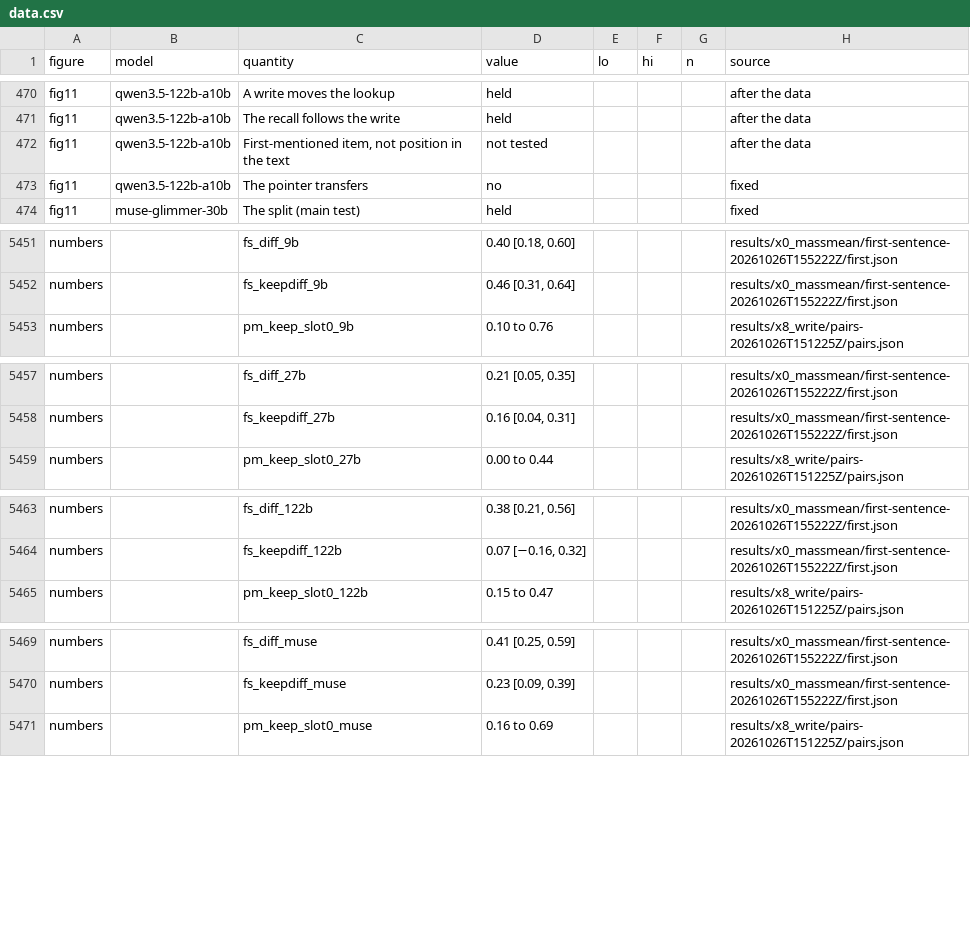
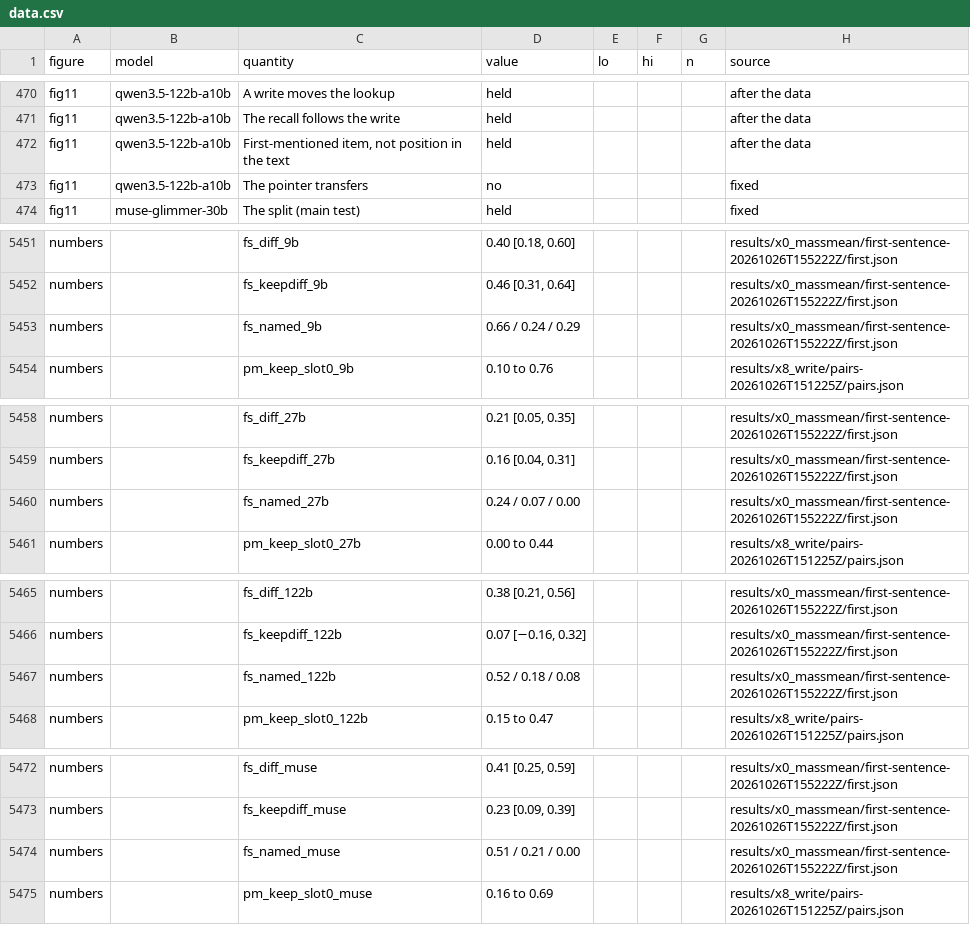
Before and after one commit to zach-perlman/bridge-jspace, a CSV file: figures/story/data.csv, drawn as a sheet; only a part is shown, gaps mark what is left out; the diff covers the shown part only.

```diff
--- a/figures/story/data.csv
+++ b/figures/story/data.csv
@@ -471,3 +471,3 @@ fig11,qwen3.5-122b-a10b,A write moves the lookup,held,,,,after the data
 fig11,qwen3.5-122b-a10b,The recall follows the write,held,,,,after the data
-fig11,qwen3.5-122b-a10b,"First-mentioned item, not position in the text",not tested,,,,after the data
+fig11,qwen3.5-122b-a10b,"First-mentioned item, not position in the text",held,,,,after the data
 fig11,qwen3.5-122b-a10b,The pointer transfers,no,,,,fixed
@@ -5458,2 +5458,3 @@ numbers,,fs_diff_9b,"0.40 [0.18, 0.60]",,,,results/x0_massmean/first-sentence-20
 numbers,,fs_keepdiff_9b,"0.46 [0.31, 0.64]",,,,results/x0_massmean/first-sentence-20261026T155222Z/first.json
+numbers,,fs_named_9b,0.66 / 0.24 / 0.29,,,,results/x0_massmean/first-sentence-20261026T155222Z/first.json
 numbers,,pm_keep_slot0_9b,0.10 to 0.76,,,,results/x8_write/pairs-20261026T151225Z/pairs.json
@@ -5464,2 +5465,3 @@ numbers,,fs_diff_27b,"0.21 [0.05, 0.35]",,,,results/x0_massmean/first-sentence-2
 numbers,,fs_keepdiff_27b,"0.16 [0.04, 0.31]",,,,results/x0_massmean/first-sentence-20261026T155222Z/first.json
+numbers,,fs_named_27b,0.24 / 0.07 / 0.00,,,,results/x0_massmean/first-sentence-20261026T155222Z/first.json
 numbers,,pm_keep_slot0_27b,0.00 to 0.44,,,,results/x8_write/pairs-20261026T151225Z/pairs.json
@@ -5470,2 +5472,3 @@ numbers,,fs_diff_122b,"0.38 [0.21, 0.56]",,,,results/x0_massmean/first-sentence-
 numbers,,fs_keepdiff_122b,"0.07 [−0.16, 0.32]",,,,results/x0_massmean/first-sentence-20261026T155222Z/first.json
+numbers,,fs_named_122b,0.52 / 0.18 / 0.08,,,,results/x0_massmean/first-sentence-20261026T155222Z/first.json
 numbers,,pm_keep_slot0_122b,0.15 to 0.47,,,,results/x8_write/pairs-20261026T151225Z/pairs.json
@@ -5476,2 +5479,3 @@ numbers,,fs_diff_muse,"0.41 [0.25, 0.59]",,,,results/x0_massmean/first-sentence-
 numbers,,fs_keepdiff_muse,"0.23 [0.09, 0.39]",,,,results/x0_massmean/first-sentence-20261026T155222Z/first.json
+numbers,,fs_named_muse,0.51 / 0.21 / 0.00,,,,results/x0_massmean/first-sentence-20261026T155222Z/first.json
 numbers,,pm_keep_slot0_muse,0.16 to 0.69,,,,results/x8_write/pairs-20261026T151225Z/pairs.json
```
Also changed, not shown: 1 edited cell elsewhere in this file, 4 other files.
